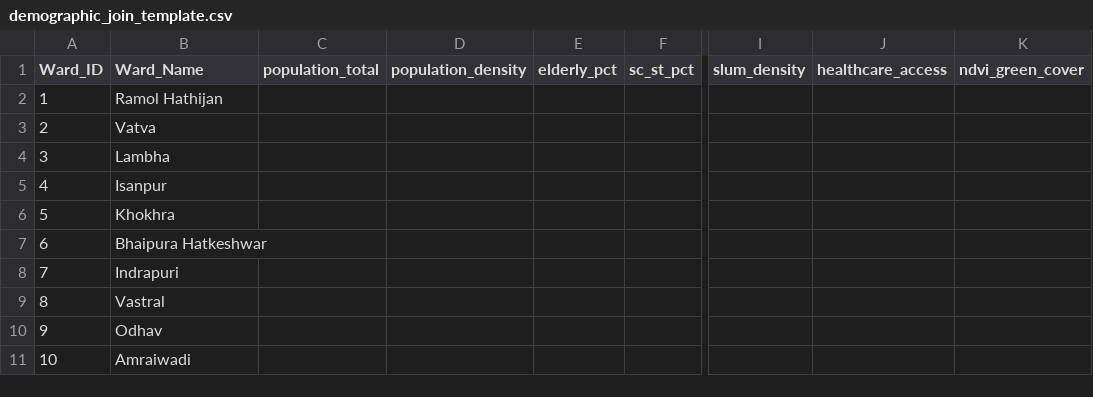
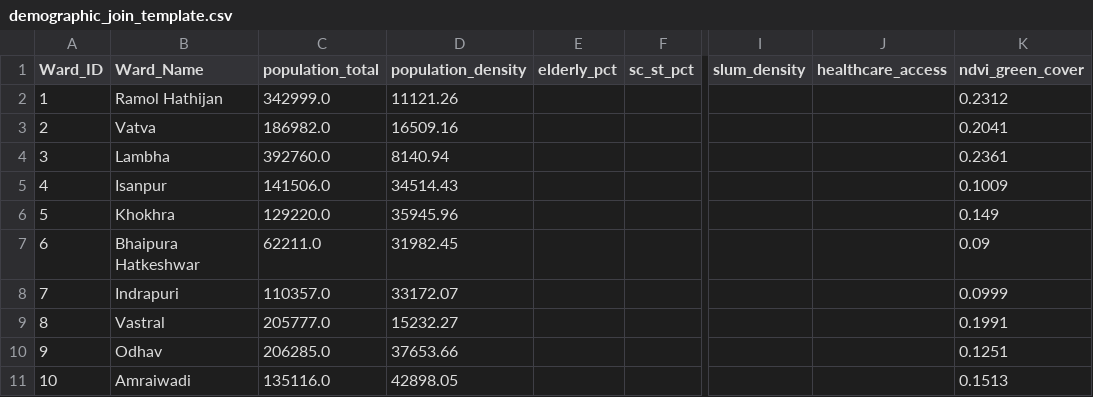
Before and after one commit to ikhushichauhan/TechForge-SIH, a CSV file: data/spatial/demographic_join_template.csv, drawn as a sheet; only a part is shown, gaps mark what is left out; the diff covers the shown part only; the diff names each change by its address in the sheet, - before the commit and + after, or states it on an @@ line.

```diff
--- a/data/spatial/demographic_join_template.csv
+++ b/data/spatial/demographic_join_template.csv
-C2 (population_total): (empty)
+C2 (population_total): 342999.0
-D2 (population_density): (empty)
+D2 (population_density): 11121.26
-K2 (ndvi_green_cover): (empty)
+K2 (ndvi_green_cover): 0.2312
-C3 (population_total): (empty)
+C3 (population_total): 186982.0
-D3 (population_density): (empty)
+D3 (population_density): 16509.16
-K3 (ndvi_green_cover): (empty)
+K3 (ndvi_green_cover): 0.2041
-C4 (population_total): (empty)
+C4 (population_total): 392760.0
-D4 (population_density): (empty)
+D4 (population_density): 8140.94
-K4 (ndvi_green_cover): (empty)
+K4 (ndvi_green_cover): 0.2361
-C5 (population_total): (empty)
+C5 (population_total): 141506.0
-D5 (population_density): (empty)
+D5 (population_density): 34514.43
-K5 (ndvi_green_cover): (empty)
+K5 (ndvi_green_cover): 0.1009
-C6 (population_total): (empty)
+C6 (population_total): 129220.0
-D6 (population_density): (empty)
+D6 (population_density): 35945.96
-K6 (ndvi_green_cover): (empty)
+K6 (ndvi_green_cover): 0.149
-C7 (population_total): (empty)
+C7 (population_total): 62211.0
-D7 (population_density): (empty)
+D7 (population_density): 31982.45
-K7 (ndvi_green_cover): (empty)
+K7 (ndvi_green_cover): 0.09
-C8 (population_total): (empty)
+C8 (population_total): 110357.0
-D8 (population_density): (empty)
+D8 (population_density): 33172.07
-K8 (ndvi_green_cover): (empty)
+K8 (ndvi_green_cover): 0.0999
-C9 (population_total): (empty)
+C9 (population_total): 205777.0
-D9 (population_density): (empty)
+D9 (population_density): 15232.27
-K9 (ndvi_green_cover): (empty)
+K9 (ndvi_green_cover): 0.1991
-C10 (population_total): (empty)
+C10 (population_total): 206285.0
-D10 (population_density): (empty)
+D10 (population_density): 37653.66
-K10 (ndvi_green_cover): (empty)
+K10 (ndvi_green_cover): 0.1251
-C11 (population_total): (empty)
+C11 (population_total): 135116.0
-D11 (population_density): (empty)
+D11 (population_density): 42898.05
-K11 (ndvi_green_cover): (empty)
+K11 (ndvi_green_cover): 0.1513
```
Also changed, not shown: 114 edited cells elsewhere in this file, 5 other files.
